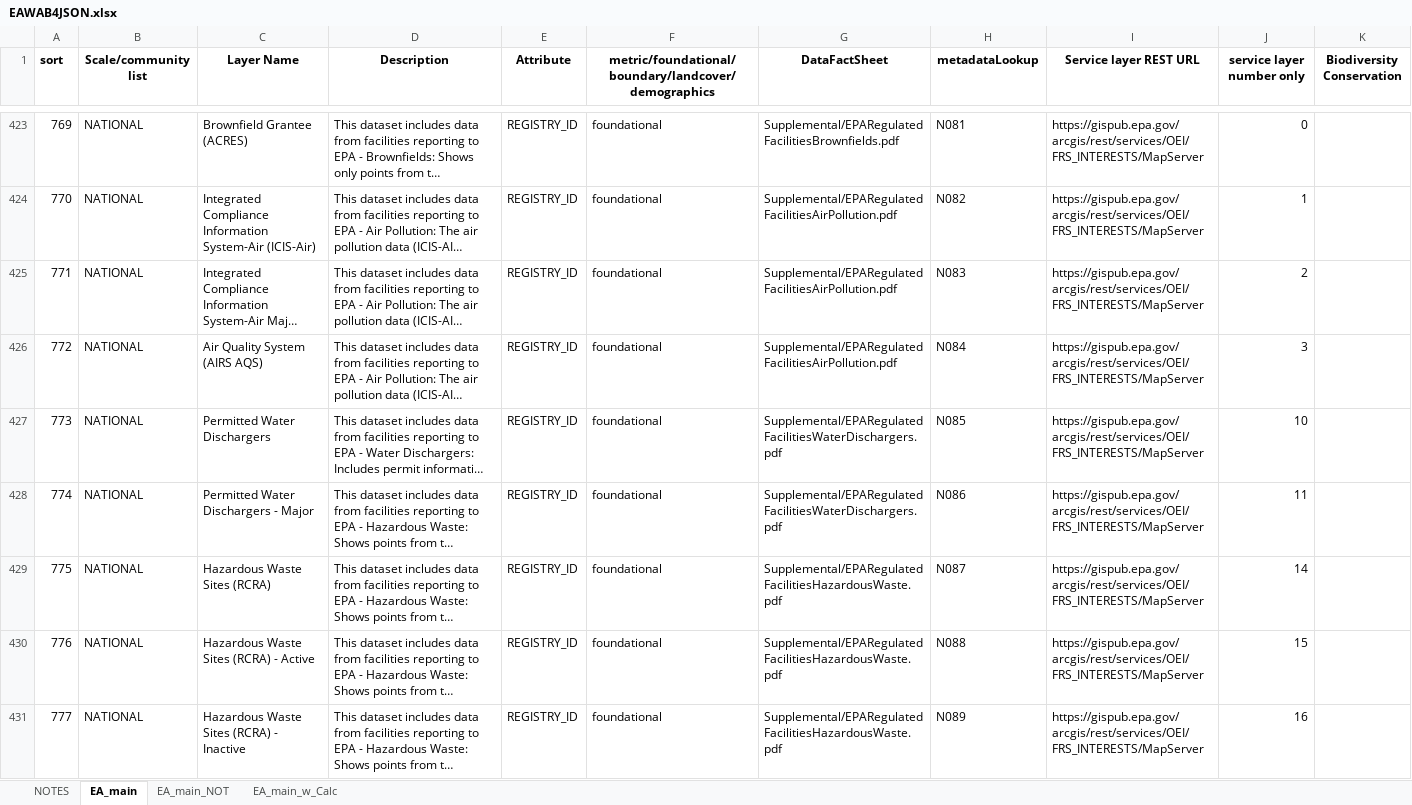
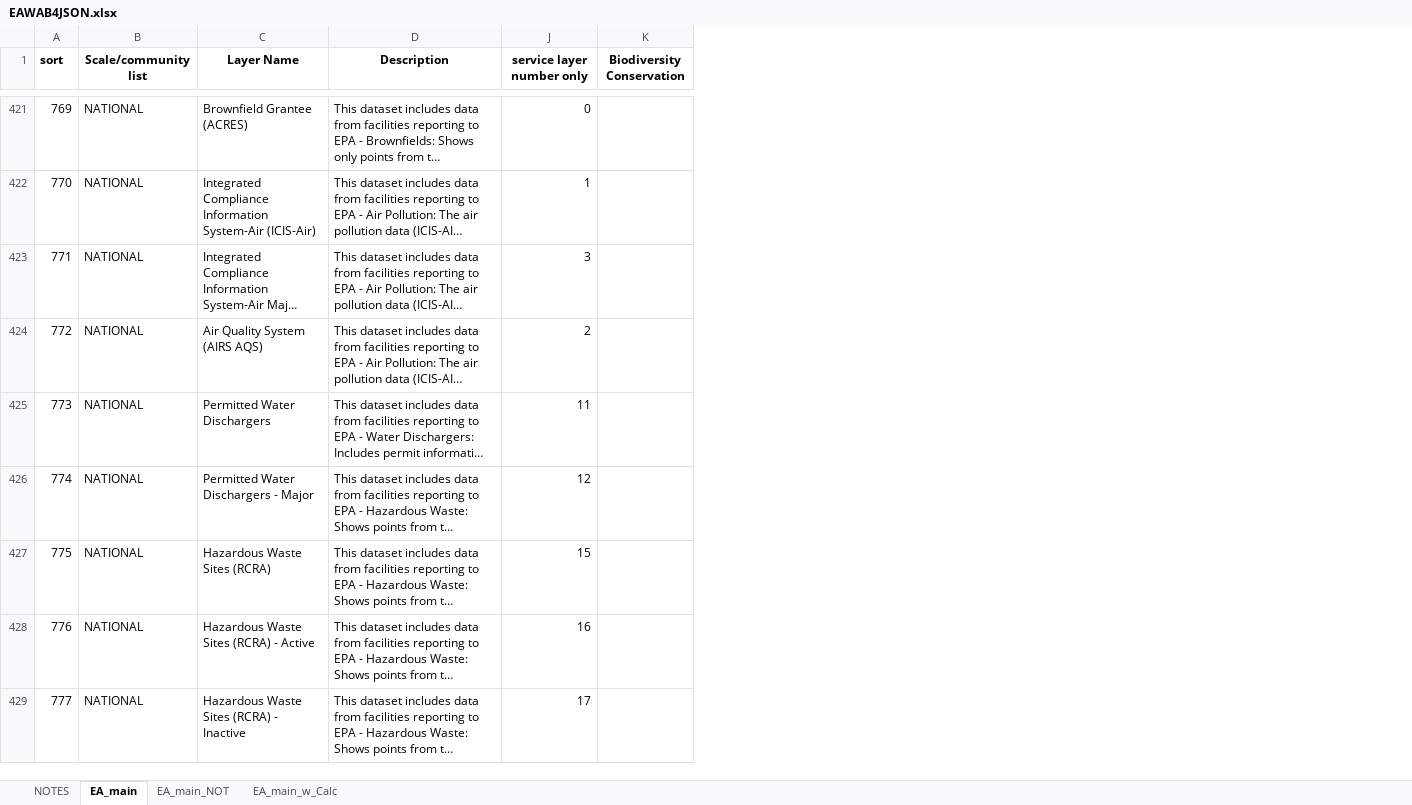
Before and after one commit to USEPA/EnviroAtlas_JSApp, an Excel workbook: scripts/EAWAB4JSON.xlsx, sheet EA_main, drawn as a sheet; only a part is shown, gaps mark what is left out; long unchanged cells end in …; values as stored, in another font and other column widths than the file's, no borders; removed rows and columns are numbered as before the commit, all else as after; the diff covers the shown part only; the diff names each change by its address in the sheet, - before the commit and + after, or states it on an @@ line.

Commit message:
Update for FRS service layers

```diff
--- a/scripts/EAWAB4JSON.xlsx (sheet EA_main)
+++ b/scripts/EAWAB4JSON.xlsx (sheet EA_main)
@@ column E (Attribute) hidden, rows 423-431: all REGISTRY_ID @@
@@ column F hidden, row 1: metric/foundational/boundary/landcover/demographics; rows 423-431: all foundational @@
@@ column G (DataFactSheet) hidden, rows 423-431: Supplemental/EPARegulatedFacilitiesBrownfields.pdf | Supplemental/EPARegulatedFacilitiesAirPollution.pdf | Supplemental/EPARegulatedFacilitiesAirPollution.pdf | Supplemental/EPARegulatedFacilitiesAirPollution.pdf | Supplemental/EPARegulatedFacilitiesWaterDischargers.pdf | Supplemental/EPARegulatedFacilitiesWaterDischargers.pdf | Supplemental/EPARegulatedFacilitiesHazardousWaste.pdf | Supplemental/EPARegulatedFacilitiesHazardousWaste.pdf | Supplemental/EPARegulatedFacilitiesHazardousWaste.pdf @@
@@ column H (metadataLookup) hidden, rows 423-431: N081 | N082 | N083 | N084 | N085 | N086 | N087 | N088 | N089 @@
@@ column I (Service layer REST URL) hidden, rows 423-431: all https://gispub.epa.gov/arcgis/rest/services/OEI/FRS_INTERESTS/MapServer @@
-J423 (service layer number only): 2
+J423 (service layer number only): 3
-J424 (service layer number only): 3
+J424 (service layer number only): 2
-J425 (service layer number only): 10
+J425 (service layer number only): 11
-J426 (service layer number only): 11
+J426 (service layer number only): 12
-J427 (service layer number only): 14
+J427 (service layer number only): 15
-J428 (service layer number only): 15
+J428 (service layer number only): 16
-J429 (service layer number only): 16
+J429 (service layer number only): 17
```
Also changed, not shown: 3 removed rows and 8 edited cells elsewhere in this sheet, 4 other files.
